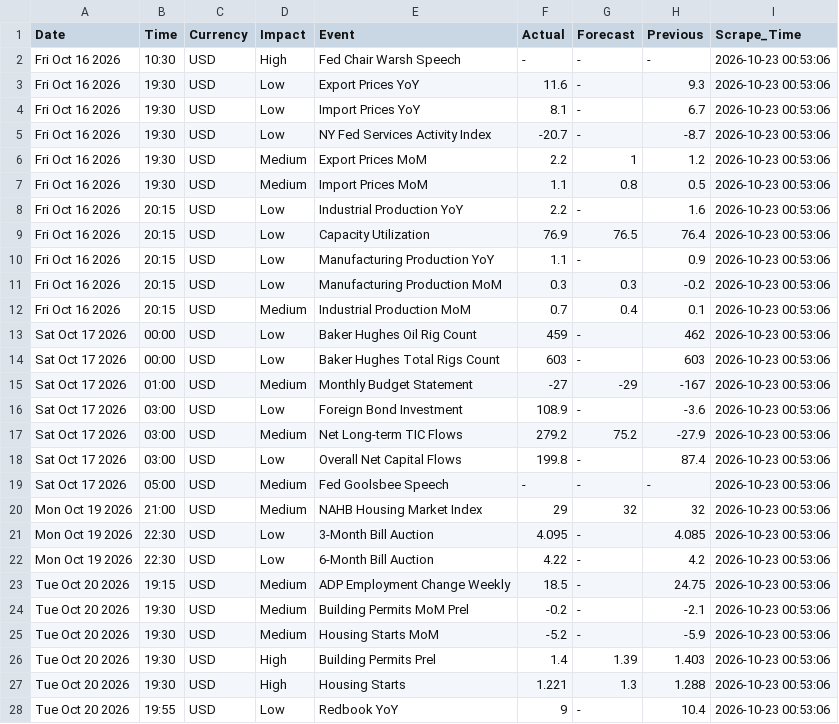
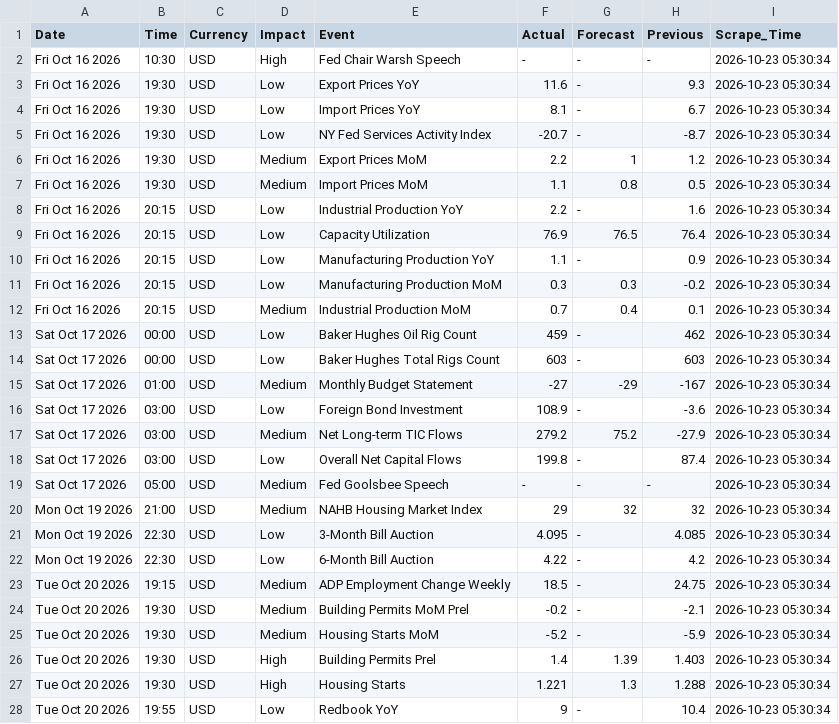
Before and after one commit to matuta99/WBS_HybridPro_Data, a CSV file: data/forex_news_usd_2015_2026.csv, drawn as a sheet; only a part is shown; the diff covers the shown part only.

```diff
--- a/data/forex_news_usd_2015_2026.csv
+++ b/data/forex_news_usd_2015_2026.csv
@@ -1,28 +1,28 @@
 Date,Time,Currency,Impact,Event,Actual,Forecast,Previous,Scrape_Time
-Fri Oct 16 2026,10:30,USD,High,Fed Chair Warsh Speech,-,-,-,2026-10-23 00:53:06
-Fri Oct 16 2026,19:30,USD,Low,Export Prices YoY,11.6,-,9.3,2026-10-23 00:53:06
-Fri Oct 16 2026,19:30,USD,Low,Import Prices YoY,8.1,-,6.7,2026-10-23 00:53:06
-Fri Oct 16 2026,19:30,USD,Low,NY Fed Services Activity Index,-20.7,-,-8.7,2026-10-23 00:53:06
-Fri Oct 16 2026,19:30,USD,Medium,Export Prices MoM,2.2,1,1.2,2026-10-23 00:53:06
-Fri Oct 16 2026,19:30,USD,Medium,Import Prices MoM,1.1,0.8,0.5,2026-10-23 00:53:06
-Fri Oct 16 2026,20:15,USD,Low,Industrial Production YoY,2.2,-,1.6,2026-10-23 00:53:06
-Fri Oct 16 2026,20:15,USD,Low,Capacity Utilization,76.9,76.5,76.4,2026-10-23 00:53:06
-Fri Oct 16 2026,20:15,USD,Low,Manufacturing Production YoY,1.1,-,0.9,2026-10-23 00:53:06
-Fri Oct 16 2026,20:15,USD,Low,Manufacturing Production MoM,0.3,0.3,-0.2,2026-10-23 00:53:06
-Fri Oct 16 2026,20:15,USD,Medium,Industrial Production MoM,0.7,0.4,0.1,2026-10-23 00:53:06
-Sat Oct 17 2026,00:00,USD,Low,Baker Hughes Oil Rig Count,459,-,462,2026-10-23 00:53:06
-Sat Oct 17 2026,00:00,USD,Low,Baker Hughes Total Rigs Count,603,-,603,2026-10-23 00:53:06
-Sat Oct 17 2026,01:00,USD,Medium,Monthly Budget Statement,-27,-29,-167,2026-10-23 00:53:06
-Sat Oct 17 2026,03:00,USD,Low,Foreign Bond Investment,108.9,-,-3.6,2026-10-23 00:53:06
-Sat Oct 17 2026,03:00,USD,Medium,Net Long-term TIC Flows,279.2,75.2,-27.9,2026-10-23 00:53:06
-Sat Oct 17 2026,03:00,USD,Low,Overall Net Capital Flows,199.8,-,87.4,2026-10-23 00:53:06
-Sat Oct 17 2026,05:00,USD,Medium,Fed Goolsbee Speech,-,-,-,2026-10-23 00:53:06
-Mon Oct 19 2026,21:00,USD,Medium,NAHB Housing Market Index,29,32,32,2026-10-23 00:53:06
-Mon Oct 19 2026,22:30,USD,Low,3-Month Bill Auction,4.095,-,4.085,2026-10-23 00:53:06
-Mon Oct 19 2026,22:30,USD,Low,6-Month Bill Auction,4.22,-,4.2,2026-10-23 00:53:06
-Tue Oct 20 2026,19:15,USD,Medium,ADP Employment Change Weekly,18.5,-,24.75,2026-10-23 00:53:06
-Tue Oct 20 2026,19:30,USD,Medium,Building Permits MoM Prel,-0.2,-,-2.1,2026-10-23 00:53:06
-Tue Oct 20 2026,19:30,USD,Medium,Housing Starts MoM,-5.2,-,-5.9,2026-10-23 00:53:06
-Tue Oct 20 2026,19:30,USD,High,Building Permits Prel,1.4,1.39,1.403,2026-10-23 00:53:06
-Tue Oct 20 2026,19:30,USD,High,Housing Starts,1.221,1.3,1.288,2026-10-23 00:53:06
-Tue Oct 20 2026,19:55,USD,Low,Redbook YoY,9,-,10.4,2026-10-23 00:53:06
+Fri Oct 16 2026,10:30,USD,High,Fed Chair Warsh Speech,-,-,-,2026-10-23 05:30:34
+Fri Oct 16 2026,19:30,USD,Low,Export Prices YoY,11.6,-,9.3,2026-10-23 05:30:34
+Fri Oct 16 2026,19:30,USD,Low,Import Prices YoY,8.1,-,6.7,2026-10-23 05:30:34
+Fri Oct 16 2026,19:30,USD,Low,NY Fed Services Activity Index,-20.7,-,-8.7,2026-10-23 05:30:34
+Fri Oct 16 2026,19:30,USD,Medium,Export Prices MoM,2.2,1,1.2,2026-10-23 05:30:34
+Fri Oct 16 2026,19:30,USD,Medium,Import Prices MoM,1.1,0.8,0.5,2026-10-23 05:30:34
+Fri Oct 16 2026,20:15,USD,Low,Industrial Production YoY,2.2,-,1.6,2026-10-23 05:30:34
+Fri Oct 16 2026,20:15,USD,Low,Capacity Utilization,76.9,76.5,76.4,2026-10-23 05:30:34
+Fri Oct 16 2026,20:15,USD,Low,Manufacturing Production YoY,1.1,-,0.9,2026-10-23 05:30:34
+Fri Oct 16 2026,20:15,USD,Low,Manufacturing Production MoM,0.3,0.3,-0.2,2026-10-23 05:30:34
+Fri Oct 16 2026,20:15,USD,Medium,Industrial Production MoM,0.7,0.4,0.1,2026-10-23 05:30:34
+Sat Oct 17 2026,00:00,USD,Low,Baker Hughes Oil Rig Count,459,-,462,2026-10-23 05:30:34
+Sat Oct 17 2026,00:00,USD,Low,Baker Hughes Total Rigs Count,603,-,603,2026-10-23 05:30:34
+Sat Oct 17 2026,01:00,USD,Medium,Monthly Budget Statement,-27,-29,-167,2026-10-23 05:30:34
+Sat Oct 17 2026,03:00,USD,Low,Foreign Bond Investment,108.9,-,-3.6,2026-10-23 05:30:34
+Sat Oct 17 2026,03:00,USD,Medium,Net Long-term TIC Flows,279.2,75.2,-27.9,2026-10-23 05:30:34
+Sat Oct 17 2026,03:00,USD,Low,Overall Net Capital Flows,199.8,-,87.4,2026-10-23 05:30:34
+Sat Oct 17 2026,05:00,USD,Medium,Fed Goolsbee Speech,-,-,-,2026-10-23 05:30:34
+Mon Oct 19 2026,21:00,USD,Medium,NAHB Housing Market Index,29,32,32,2026-10-23 05:30:34
+Mon Oct 19 2026,22:30,USD,Low,3-Month Bill Auction,4.095,-,4.085,2026-10-23 05:30:34
+Mon Oct 19 2026,22:30,USD,Low,6-Month Bill Auction,4.22,-,4.2,2026-10-23 05:30:34
+Tue Oct 20 2026,19:15,USD,Medium,ADP Employment Change Weekly,18.5,-,24.75,2026-10-23 05:30:34
+Tue Oct 20 2026,19:30,USD,Medium,Building Permits MoM Prel,-0.2,-,-2.1,2026-10-23 05:30:34
+Tue Oct 20 2026,19:30,USD,Medium,Housing Starts MoM,-5.2,-,-5.9,2026-10-23 05:30:34
+Tue Oct 20 2026,19:30,USD,High,Building Permits Prel,1.4,1.39,1.403,2026-10-23 05:30:34
+Tue Oct 20 2026,19:30,USD,High,Housing Starts,1.221,1.3,1.288,2026-10-23 05:30:34
+Tue Oct 20 2026,19:55,USD,Low,Redbook YoY,9,-,10.4,2026-10-23 05:30:34
```
Also changed, not shown: 131 edited cells elsewhere in this file.
